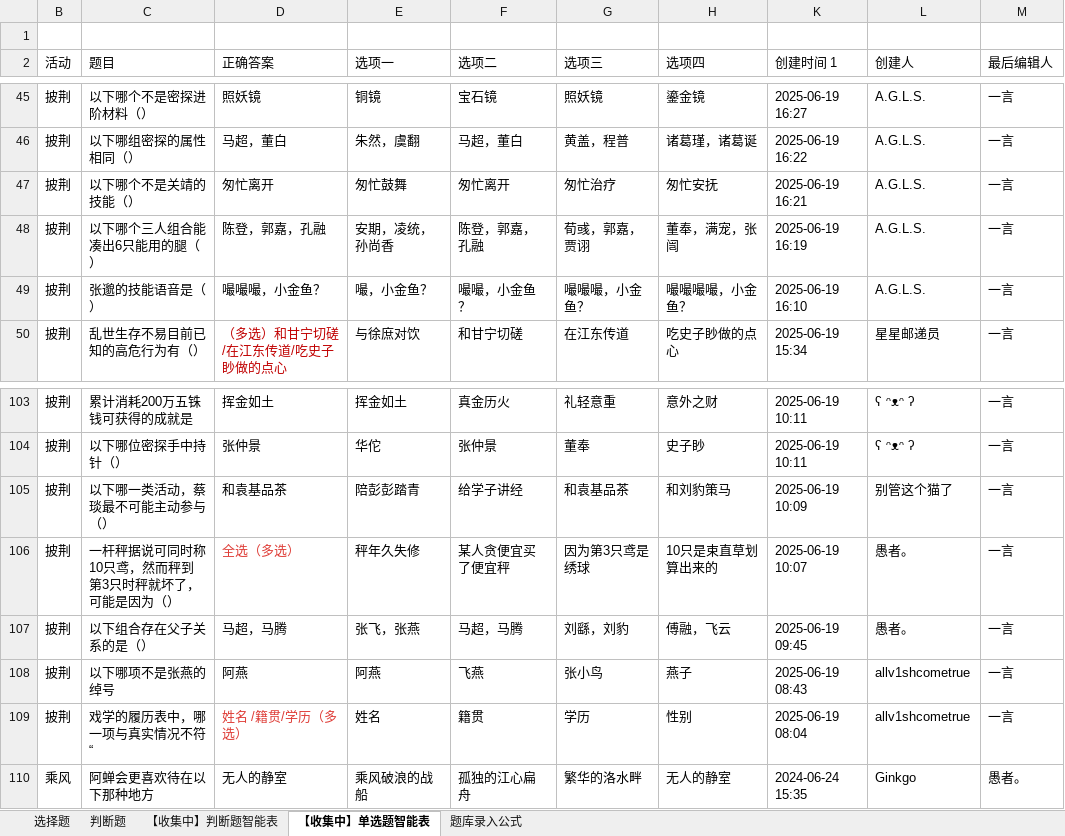
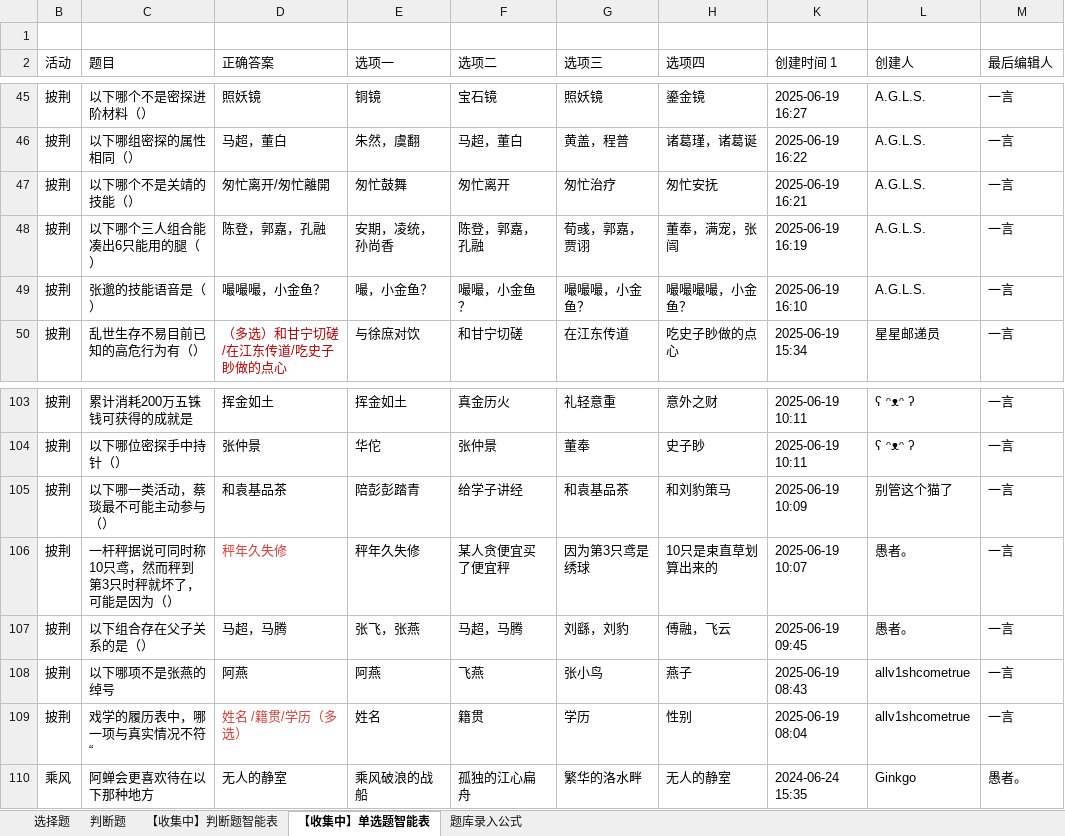
Before and after one commit to syoius/MaaYuan, an Excel workbook: agent/qadb.xlsx, sheet 【收集中】单选题智能表, drawn as a sheet; only a part is shown, gaps mark what is left out; values as stored, in another font and other column widths than the file's, no borders; the diff covers the shown part only; the diff names each change by its address in the sheet, - before the commit and + after, or states it on an @@ line.

```diff
--- a/agent/qadb.xlsx (sheet 【收集中】单选题智能表)
+++ b/agent/qadb.xlsx (sheet 【收集中】单选题智能表)
-D47 (正确答案): 匆忙离开
+D47 (正确答案): 匆忙离开/匆忙離開
-D106 (正确答案): 全选（多选）
+D106 (正确答案): 秤年久失修
```
Also changed, not shown: 108 added rows elsewhere in this sheet, formulas that keep their value, hidden cells, 15 other files.
